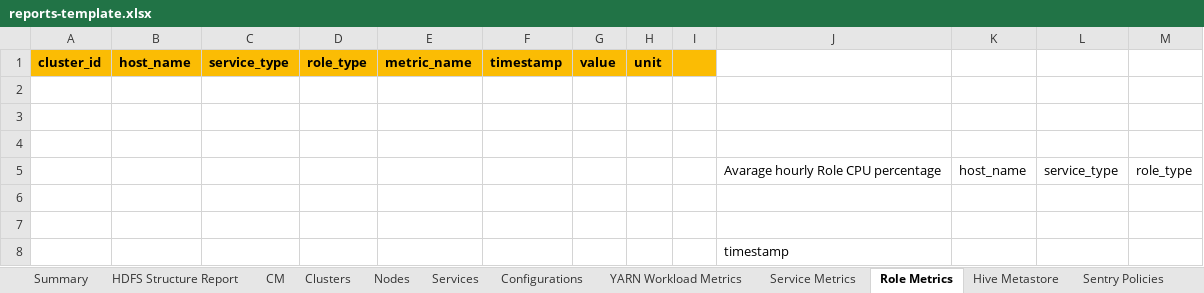
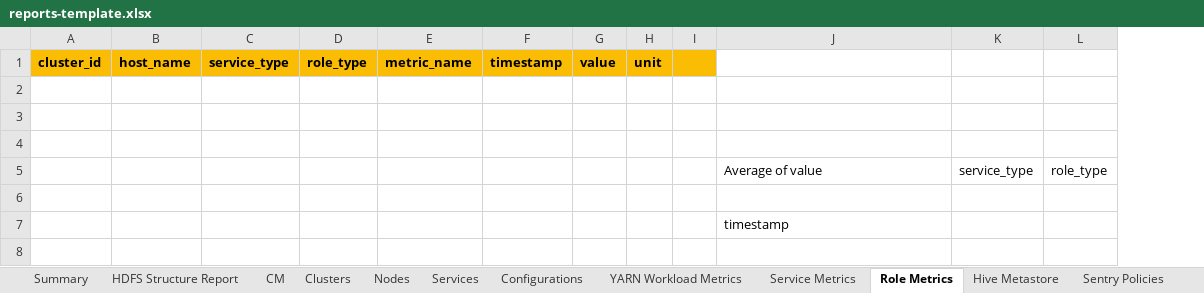
Before and after one commit to cloudera-labs/toolkits, an Excel workbook: upgrade-toolkit/CDH-Discovery-Tool/mac-discovery-reports-builder/template/reports-template.xlsx, sheet Role Metrics, drawn as a sheet; values as stored, in another font and other column widths than the file's, no borders; charts and pictures not drawn; removed rows and columns are numbered as before the commit, all else as after; the diff names each change by its address in the sheet, - before the commit and + after, or states it on an @@ line.

Commit message:
CDH-Discorvery-Tool bug fixes (#16)
* CM API call bug fix, pivot table aggregates on service type

* Clean up HDFS FS image

* Typo fix

```diff
--- a/upgrade-toolkit/CDH-Discovery-Tool/mac-discovery-reports-builder/template/reports-template.xlsx (sheet Role Metrics)
+++ b/upgrade-toolkit/CDH-Discovery-Tool/mac-discovery-reports-builder/template/reports-template.xlsx (sheet Role Metrics)
-column K, row 5: host_name
-J5: Avarage hourly Role CPU percentage
+J5: Average of value
-row 6: (empty)
```
Also changed, not shown: charts or pictures, 3 other files.
